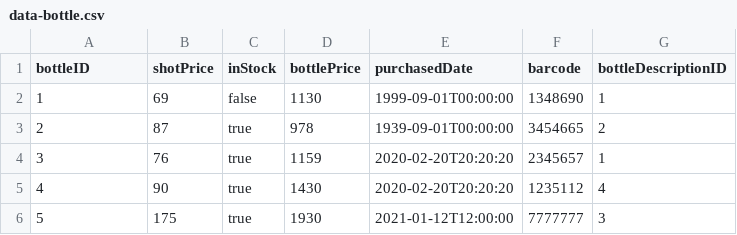
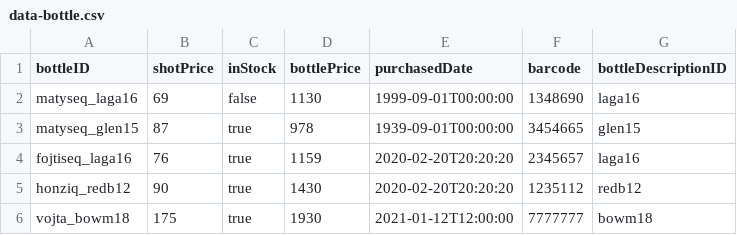
Before and after one commit to Listonoh/data_formats, a CSV file: 4/csv/data-bottle.csv, drawn as a sheet.

```diff
--- a/4/csv/data-bottle.csv
+++ b/4/csv/data-bottle.csv
@@ -1,6 +1,6 @@
 bottleID,shotPrice,inStock,bottlePrice,purchasedDate,barcode,bottleDescriptionID
-1,69,false,1130,1999-09-01T00:00:00,1348690,1
-2,87,true,978,1939-09-01T00:00:00,3454665,2
-3,76,true,1159,2020-02-20T20:20:20,2345657,1
-4,90,true,1430,2020-02-20T20:20:20,1235112,4
-5,175,true,1930,2021-01-12T12:00:00,7777777,3
+matyseq_laga16,69,false,1130,1999-09-01T00:00:00,1348690,laga16
+matyseq_glen15,87,true,978,1939-09-01T00:00:00,3454665,glen15
+fojtiseq_laga16,76,true,1159,2020-02-20T20:20:20,2345657,laga16
+honziq_redb12,90,true,1430,2020-02-20T20:20:20,1235112,redb12
+vojta_bowm18,175,true,1930,2021-01-12T12:00:00,7777777,bowm18
```
Also changed, not shown: 4/csv/data-customer.csv, 20 other files.
